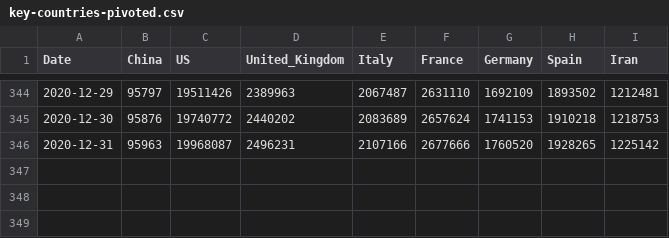
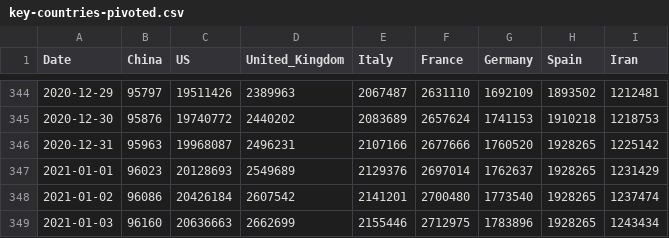
Before and after one commit to nikitasg/covid19-data, a CSV file: data/key-countries-pivoted.csv, drawn as a sheet; only a part is shown, gaps mark what is left out; the diff names each change by its address in the sheet, - before the commit and + after, or states it on an @@ line.

```diff
--- a/data/key-countries-pivoted.csv
+++ b/data/key-countries-pivoted.csv
+row 347: 2021-01-01 | 96023 | 20128693 | 2549689 | 2129376 | 2697014 | 1762637 | 1928265 | 1231429
+row 348: 2021-01-02 | 96086 | 20426184 | 2607542 | 2141201 | 2700480 | 1773540 | 1928265 | 1237474
+row 349: 2021-01-03 | 96160 | 20636663 | 2662699 | 2155446 | 2712975 | 1783896 | 1928265 | 1243434
```
Also changed, not shown: 2 other files.
